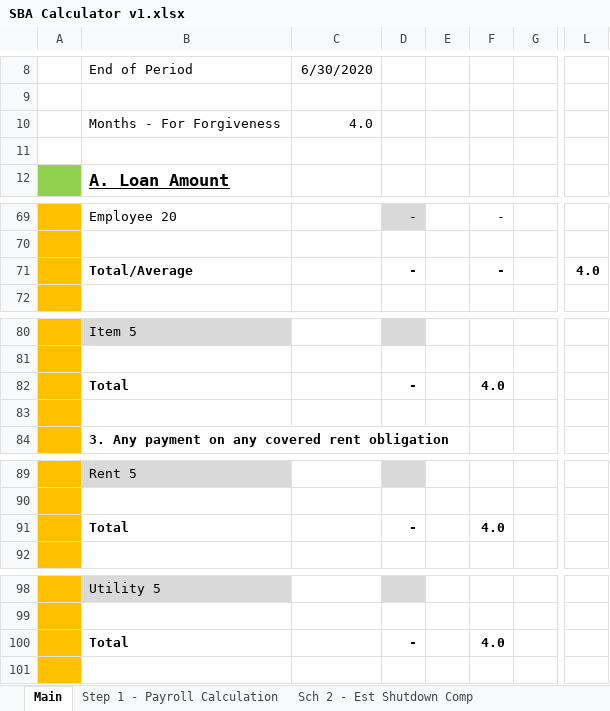
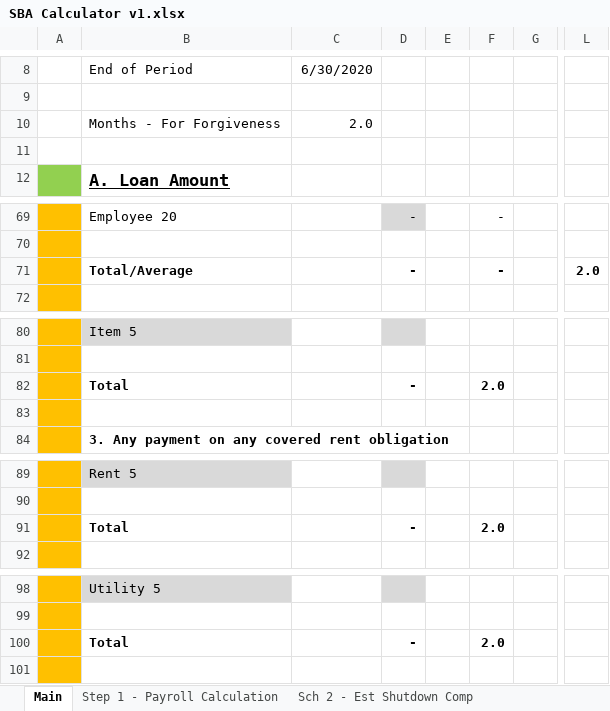
Before and after one commit to rationalpilot/cares-act-sba-calc, an Excel workbook: SBA Calculator v1.xlsx, sheet Main, drawn as a sheet; only a part is shown, gaps mark what is left out; values as stored, in another font and other column widths than the file's, no borders; charts and pictures not drawn; the diff names each change by its address in the sheet, - before the commit and + after, or states it on an @@ line.

```diff
--- a/SBA Calculator v1.xlsx (sheet Main)
+++ b/SBA Calculator v1.xlsx (sheet Main)
-C10: 4.0
+C10: 2.0
-L71: 4.0
+L71: 2.0
-F82: 4.0
+F82: 2.0
-F91: 4.0
+F91: 2.0
-F100: 4.0
+F100: 2.0
```
Also changed, not shown: SBA Calculator v1 example.xlsx.
